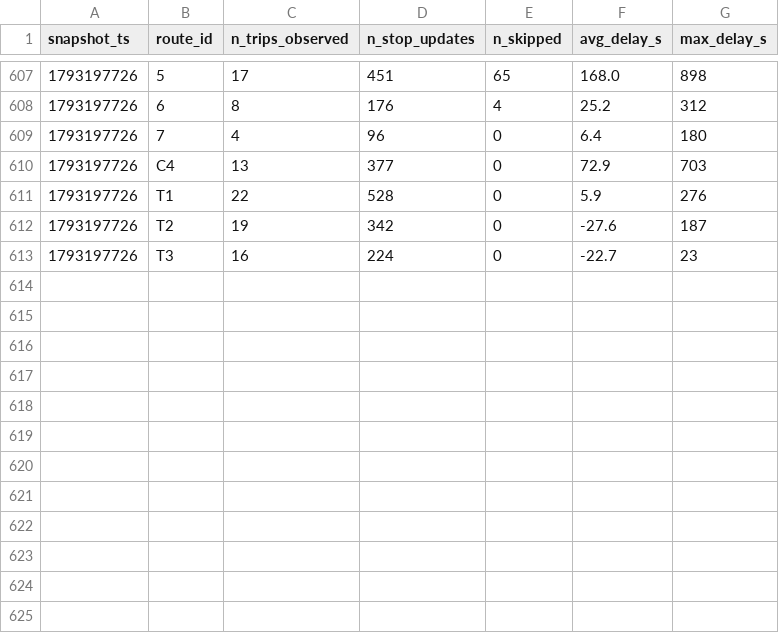
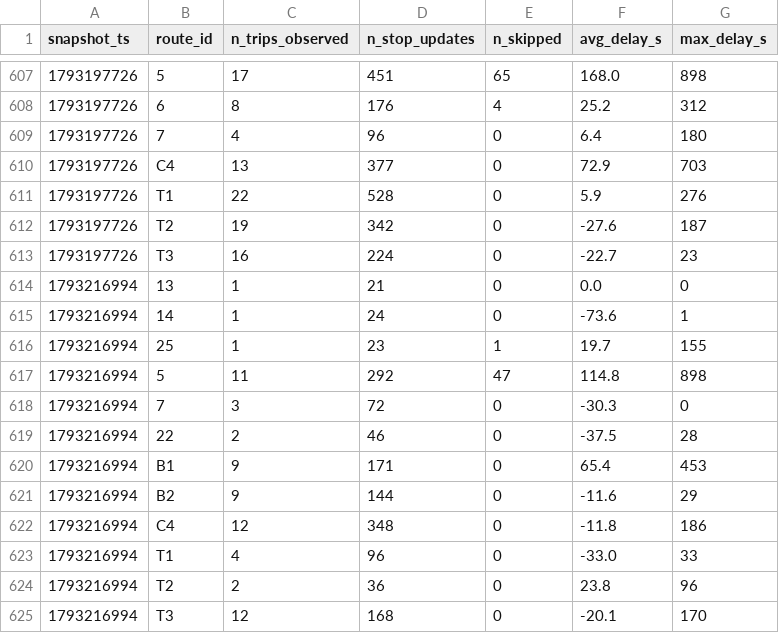
Before and after one commit to mohamedazizbhs/smart-mobility-lemans, a CSV file: data/history/route_delays_2026-10.csv, drawn as a sheet; only a part is shown, gaps mark what is left out; the diff names each change by its address in the sheet, - before the commit and + after, or states it on an @@ line.

```diff
--- a/data/history/route_delays_2026-10.csv
+++ b/data/history/route_delays_2026-10.csv
+row 614: 1793216994 | 13 | 1 | 21 | 0 | 0.0 | 0
+row 615: 1793216994 | 14 | 1 | 24 | 0 | -73.6 | 1
+row 616: 1793216994 | 25 | 1 | 23 | 1 | 19.7 | 155
+row 617: 1793216994 | 5 | 11 | 292 | 47 | 114.8 | 898
+row 618: 1793216994 | 7 | 3 | 72 | 0 | -30.3 | 0
+row 619: 1793216994 | 22 | 2 | 46 | 0 | -37.5 | 28
+row 620: 1793216994 | B1 | 9 | 171 | 0 | 65.4 | 453
+row 621: 1793216994 | B2 | 9 | 144 | 0 | -11.6 | 29
+row 622: 1793216994 | C4 | 12 | 348 | 0 | -11.8 | 186
+row 623: 1793216994 | T1 | 4 | 96 | 0 | -33.0 | 33
+row 624: 1793216994 | T2 | 2 | 36 | 0 | 23.8 | 96
+row 625: 1793216994 | T3 | 12 | 168 | 0 | -20.1 | 170
```
Also changed, not shown: 1 other file.
